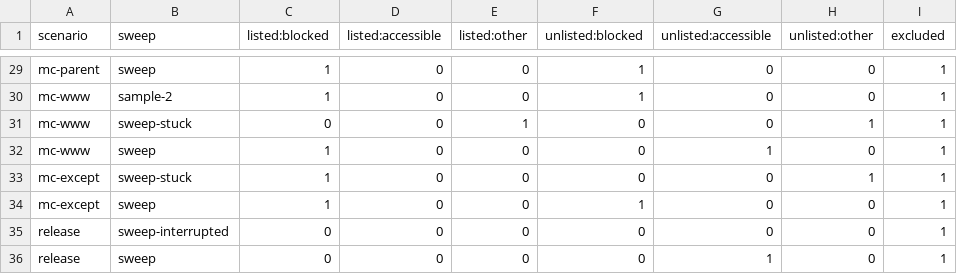
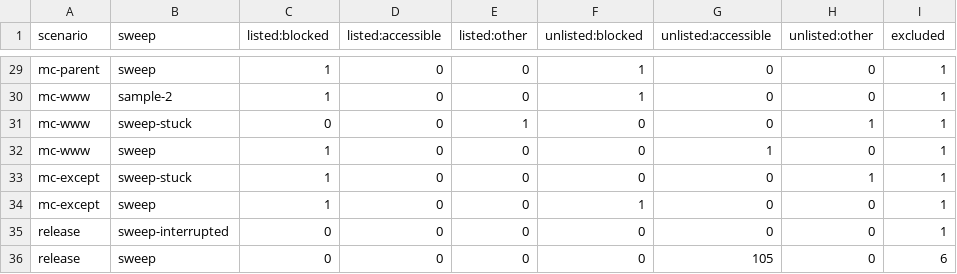
Before and after one commit to SamuelColacchia/freedomfrom, a TSV file: probes/filter-capacity/evidence/20261031/report.tsv, drawn as a sheet; only a part is shown, gaps mark what is left out.

Commit message:
Record the release: every host that loaded at baseline loads again
Both probe stores read back unset after release, and all 105 baseline-accessible hosts loaded. The three that did not redirect off-site, as they did at baseline.

```diff
--- a/probes/filter-capacity/evidence/20261031/report.tsv
+++ b/probes/filter-capacity/evidence/20261031/report.tsv
@@ -35,2 +35,2 @@ mc-except	sweep	1	0	0	1	0	0	1
 release	sweep-interrupted	0	0	0	0	0	0	1
-release	sweep	0	0	0	0	1	0	1
+release	sweep	0	0	0	0	105	0	6
```
Also changed, not shown: 6 other files.
